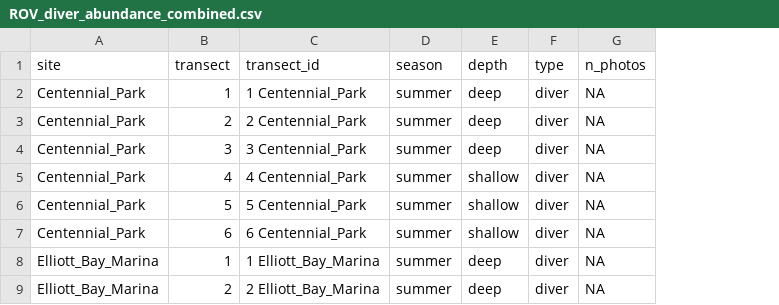
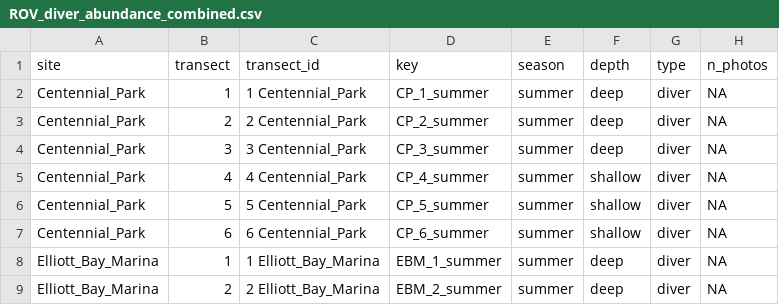
Before and after one commit to Seattle-Aquarium/CCR_benthic_analyses, a CSV file: ROV_diver_comparison/results/combined/ROV_diver_abundance_combined.csv, drawn as a sheet; only a part is shown; the diff names each change by its address in the sheet, - before the commit and + after, or states it on an @@ line.

Commit message:
modeling results - csv

```diff
--- a/ROV_diver_comparison/results/combined/ROV_diver_abundance_combined.csv
+++ b/ROV_diver_comparison/results/combined/ROV_diver_abundance_combined.csv
+column D (key), rows 2-9: CP_1_summer | CP_2_summer | CP_3_summer | CP_4_summer | CP_5_summer | CP_6_summer | EBM_1_summer | EBM_2_summer
```
Also changed, not shown: 6 other files.
